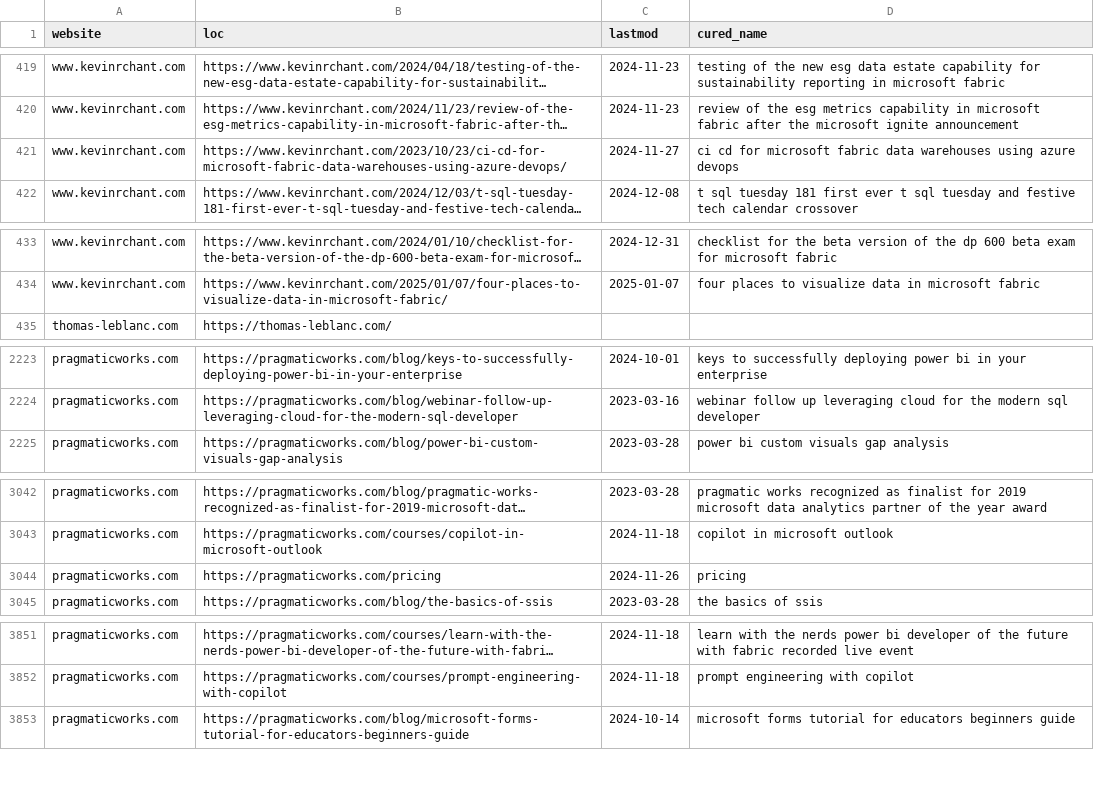
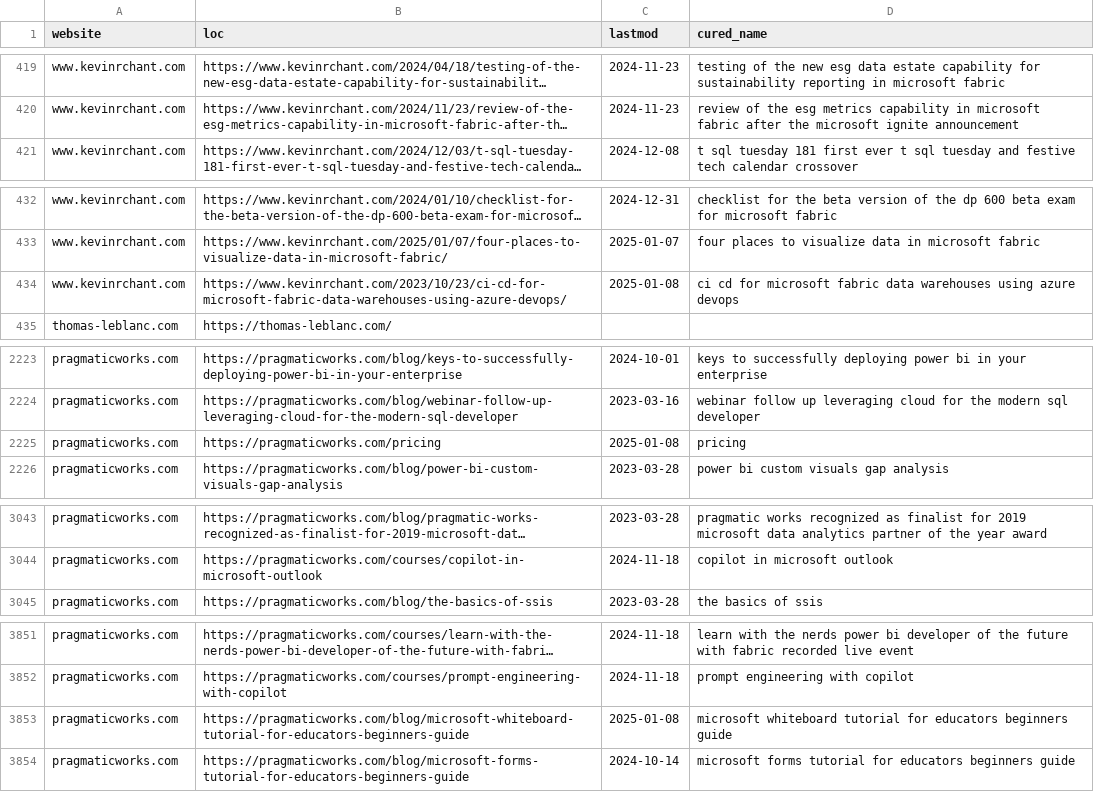
Before and after one commit to julian-passebecq/newsai_script, a CSV file: data/article_blog.csv, drawn as a sheet; only a part is shown, gaps mark what is left out; long unchanged cells end in …; removed rows and columns are numbered as before the commit, all else as after; the diff covers the shown part only; the diff names each change by its address in the sheet, - before the commit and + after, or states it on an @@ line.

```diff
--- a/data/article_blog.csv
+++ b/data/article_blog.csv
-row 421: www.kevinrchant.com | https://www.kevinrchant.com/2023/10/23/ci-cd-for-microsoft-fabric-data-warehouses-using-azure-devops/ | 2024-11-27 | ci cd for microsoft fabric data warehouses using azure devops
+row 434: www.kevinrchant.com | https://www.kevinrchant.com/2023/10/23/ci-cd-for-microsoft-fabric-data-warehouses-using-azure-devops/ | 2025-01-08 | ci cd for microsoft fabric data warehouses using azure devops
+row 2225: pragmaticworks.com | https://pragmaticworks.com/pricing | 2025-01-08 | pricing
-row 3044: pragmaticworks.com | https://pragmaticworks.com/pricing | 2024-11-26 | pricing
+row 3853: pragmaticworks.com | https://pragmaticworks.com/blog/microsoft-whiteboard-tutorial-for-educators-beginners-guide | 2025-01-08 | microsoft whiteboard tutorial for educators beginners guide
```
Also changed, not shown: 2 added rows, 2 removed rows, 34 moved rows and 4 edited cells elsewhere in this file, data/sitemap.csv.
